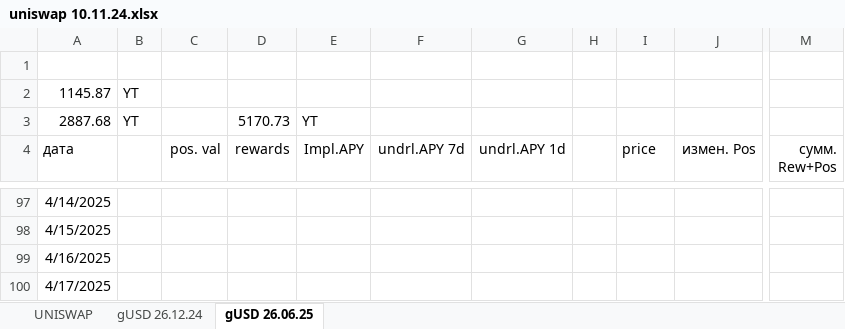
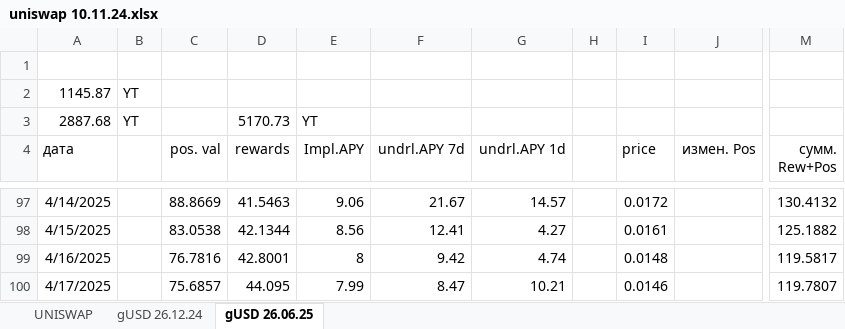
Before and after one commit to klot3n/krypto, an Excel workbook: uniswap 10.11.24.xlsx, sheet gUSD 26.06.25, drawn as a sheet; only a part is shown, gaps mark what is left out; values as stored, in another font and other column widths than the file's, no borders; the diff covers the shown part only; the diff names each change by its address in the sheet, - before the commit and + after, or states it on an @@ line.

```diff
--- a/uniswap 10.11.24.xlsx (sheet gUSD 26.06.25)
+++ b/uniswap 10.11.24.xlsx (sheet gUSD 26.06.25)
-C97 (pos. val): (empty)
+C97 (pos. val): 88.8669
-D97 (rewards): (empty)
+D97 (rewards): 41.5463
-E97 (Impl.APY): (empty)
+E97 (Impl.APY): 9.06
-F97 (undrl.APY 7d): (empty)
+F97 (undrl.APY 7d): 21.67
-G97 (undrl.APY 1d): (empty)
+G97 (undrl.APY 1d): 14.57
-I97 (price): (empty)
+I97 (price): 0.0172
-M97 (сумм. Rew+Pos): (empty)
+M97 (сумм. Rew+Pos): 130.4132
-C98 (pos. val): (empty)
+C98 (pos. val): 83.0538
-D98 (rewards): (empty)
+D98 (rewards): 42.1344
-E98 (Impl.APY): (empty)
+E98 (Impl.APY): 8.56
-F98 (undrl.APY 7d): (empty)
+F98 (undrl.APY 7d): 12.41
-G98 (undrl.APY 1d): (empty)
+G98 (undrl.APY 1d): 4.27
-I98 (price): (empty)
+I98 (price): 0.0161
-M98 (сумм. Rew+Pos): (empty)
+M98 (сумм. Rew+Pos): 125.1882
-C99 (pos. val): (empty)
+C99 (pos. val): 76.7816
-D99 (rewards): (empty)
+D99 (rewards): 42.8001
-E99 (Impl.APY): (empty)
+E99 (Impl.APY): 8
-F99 (undrl.APY 7d): (empty)
+F99 (undrl.APY 7d): 9.42
-G99 (undrl.APY 1d): (empty)
+G99 (undrl.APY 1d): 4.74
-I99 (price): (empty)
+I99 (price): 0.0148
-M99 (сумм. Rew+Pos): (empty)
+M99 (сумм. Rew+Pos): 119.5817
-C100 (pos. val): (empty)
+C100 (pos. val): 75.6857
-D100 (rewards): (empty)
+D100 (rewards): 44.095
-E100 (Impl.APY): (empty)
+E100 (Impl.APY): 7.99
-F100 (undrl.APY 7d): (empty)
+F100 (undrl.APY 7d): 8.47
-G100 (undrl.APY 1d): (empty)
+G100 (undrl.APY 1d): 10.21
-I100 (price): (empty)
+I100 (price): 0.0146
-M100 (сумм. Rew+Pos): (empty)
+M100 (сумм. Rew+Pos): 119.7807
```
Also changed, not shown: 49 edited cells elsewhere in this sheet.
